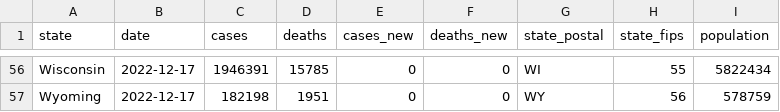
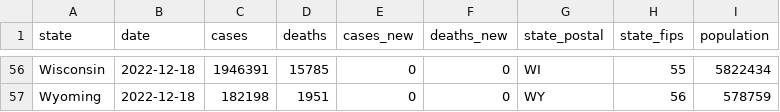
Before and after one commit to paldhous/bami-data, a CSV file: states_latest.csv, drawn as a sheet; only a part is shown, gaps mark what is left out; the diff covers the shown part only; the diff names each change by its address in the sheet, - before the commit and + after, or states it on an @@ line.

```diff
--- a/states_latest.csv
+++ b/states_latest.csv
-B56:B57 (date): 2022-12-17
+B56:B57 (date): 2022-12-18
```
Also changed, not shown: 65 edited cells elsewhere in this file, 2 other files.
